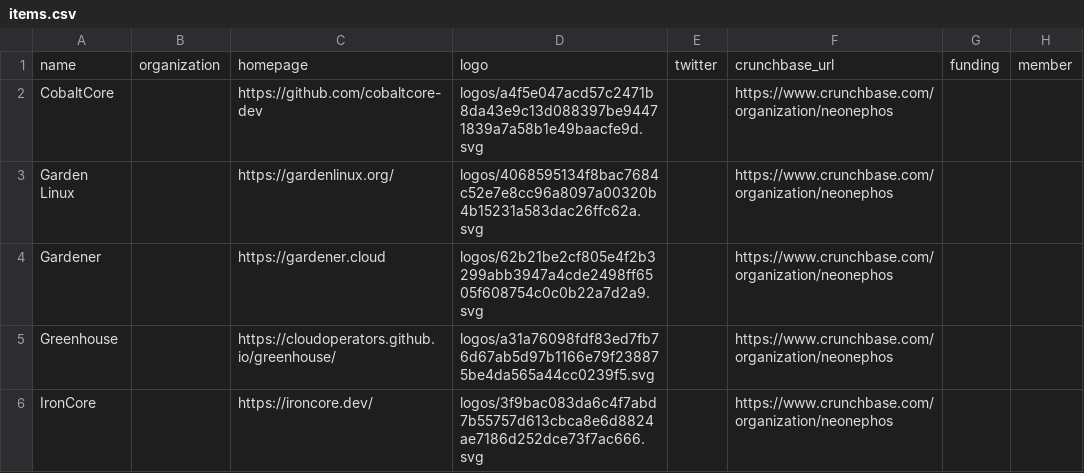
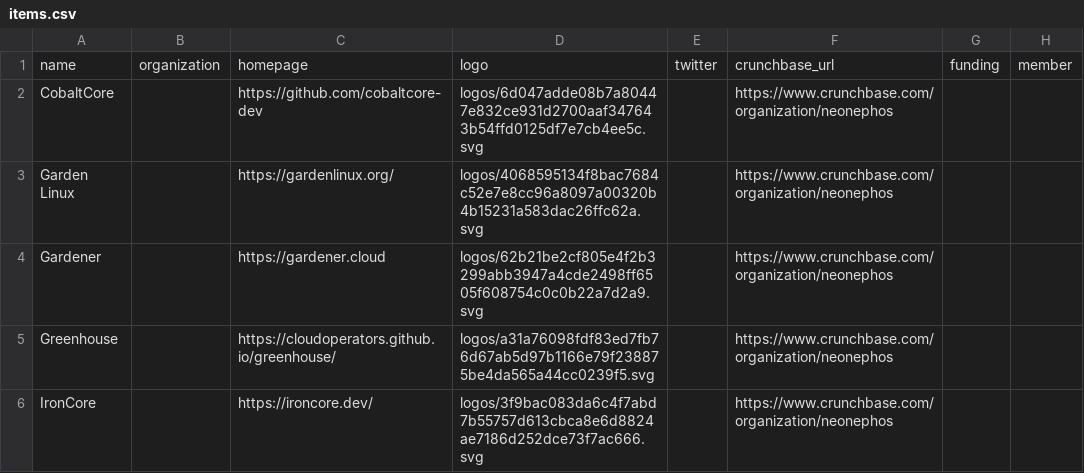
Before and after one commit to neonephos/landscape, a CSV file: docs/items.csv, drawn as a sheet; only a part is shown; the diff names each change by its address in the sheet, - before the commit and + after, or states it on an @@ line.

```diff
--- a/docs/items.csv
+++ b/docs/items.csv
-D2: logos/a4f5e047acd57c2471b8da43e9c13d088397be94471839a7a58b1e49baacfe9d.svg
+D2: logos/6d047adde08b7a80447e832ce931d2700aaf347643b54ffd0125df7e7cb4ee5c.svg
```
Also changed, not shown: 13 other files.
